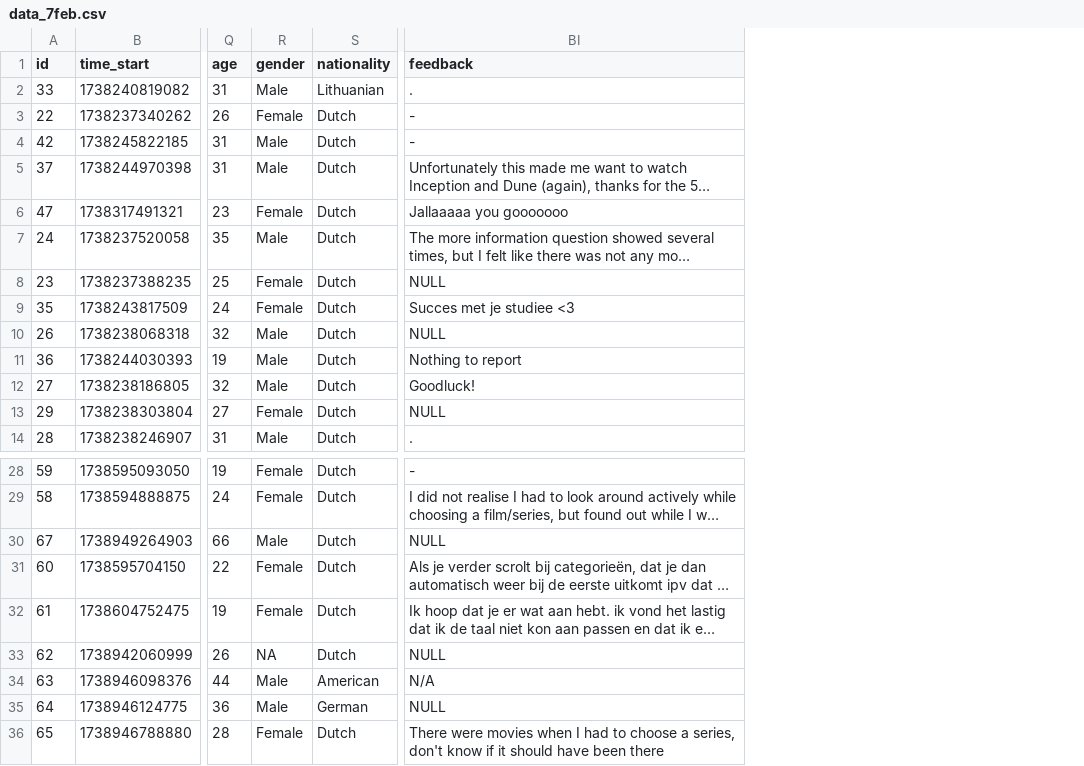
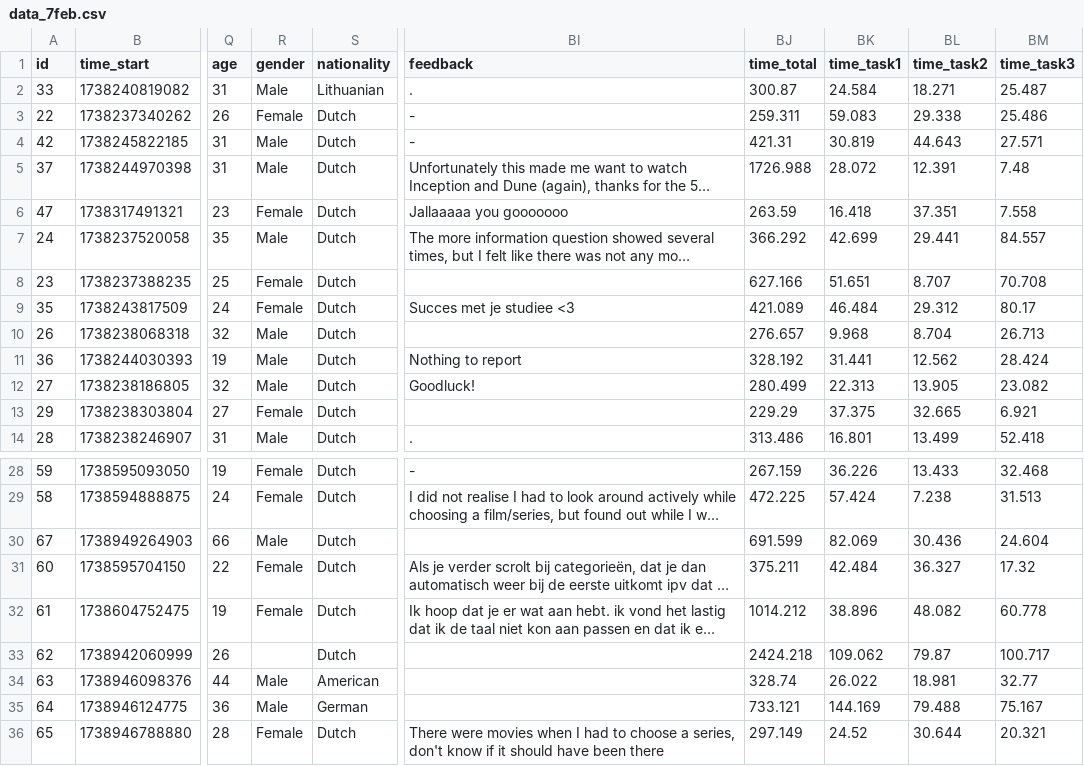
Before and after one commit to JellePeperzak/Testflix-BackEnd, a CSV file: data_7feb.csv, drawn as a sheet; only a part is shown, gaps mark what is left out; long unchanged cells end in …; the diff names each change by its address in the sheet, - before the commit and + after, or states it on an @@ line.

Commit message:
UPDATE - Conditions updated to include the final 2 remaining

```diff
--- a/data_7feb.csv
+++ b/data_7feb.csv
+column BJ (time_total), rows 2-14: 300.87 | 259.311 | 421.31 | 1726.988 | 263.59 | 366.292 | 627.166 | 421.089 | 276.657 | 328.192 | 280.499 | 229.29 | 313.486; rows 28-36: 267.159 | 472.225 | 691.599 | 375.211 | 1014.212 | 2424.218 | 328.74 | 733.121 | 297.149
+column BK (time_task1), rows 2-14: 24.584 | 59.083 | 30.819 | 28.072 | 16.418 | 42.699 | 51.651 | 46.484 | 9.968 | 31.441 | 22.313 | 37.375 | 16.801; rows 28-36: 36.226 | 57.424 | 82.069 | 42.484 | 38.896 | 109.062 | 26.022 | 144.169 | 24.52
+column BL (time_task2), rows 2-14: 18.271 | 29.338 | 44.643 | 12.391 | 37.351 | 29.441 | 8.707 | 29.312 | 8.704 | 12.562 | 13.905 | 32.665 | 13.499; rows 28-36: 13.433 | 7.238 | 30.436 | 36.327 | 48.082 | 79.87 | 18.981 | 79.488 | 30.644
+column BM (time_task3), rows 2-14: 25.487 | 25.486 | 27.571 | 7.48 | 7.558 | 84.557 | 70.708 | 80.17 | 26.713 | 28.424 | 23.082 | 6.921 | 52.418; rows 28-36: 32.468 | 31.513 | 24.604 | 17.32 | 60.778 | 100.717 | 32.77 | 75.167 | 20.321
-BI8 (feedback): NULL
+BI8 (feedback): (empty)
-BI10 (feedback): NULL
+BI10 (feedback): (empty)
-BI13 (feedback): NULL
+BI13 (feedback): (empty)
-BI30 (feedback): NULL
+BI30 (feedback): (empty)
-R33 (gender): NA
+R33 (gender): (empty)
-BI33 (feedback): NULL
+BI33 (feedback): (empty)
-BI34 (feedback): N/A
+BI34 (feedback): (empty)
-BI35 (feedback): NULL
+BI35 (feedback): (empty)
```
Also changed, not shown: 3 other files.
